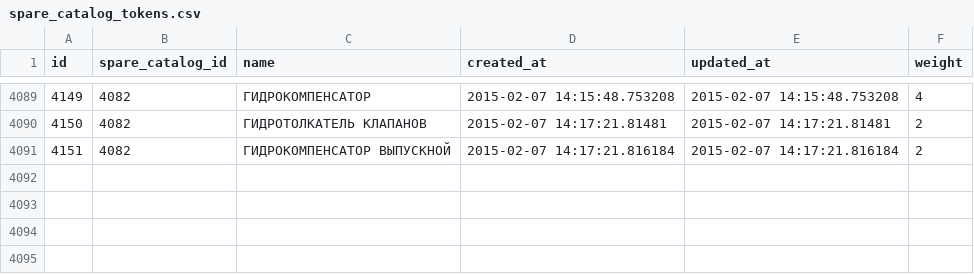
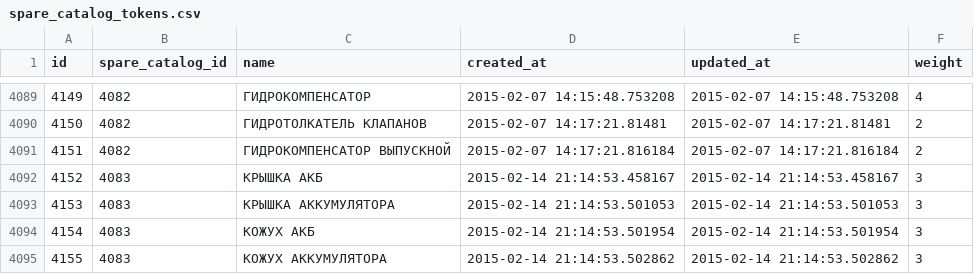
Before and after one commit to woto/yaponama_2012, a CSV file: data/spare_catalog_tokens.csv, drawn as a sheet; only a part is shown, gaps mark what is left out.

```diff
--- a/data/spare_catalog_tokens.csv
+++ b/data/spare_catalog_tokens.csv
@@ -4091 +4091,5 @@ id,spare_catalog_id,name,created_at,updated_at,weight
 4151,4082,ГИДРОКОМПЕНСАТОР ВЫПУСКНОЙ,2015-02-07 14:17:21.816184,2015-02-07 14:17:21.816184,2
+4152,4083,КРЫШКА АКБ,2015-02-14 21:14:53.458167,2015-02-14 21:14:53.458167,3
+4153,4083,КРЫШКА АККУМУЛЯТОРА,2015-02-14 21:14:53.501053,2015-02-14 21:14:53.501053,3
+4154,4083,КОЖУХ АКБ,2015-02-14 21:14:53.501954,2015-02-14 21:14:53.501954,3
+4155,4083,КОЖУХ АККУМУЛЯТОРА,2015-02-14 21:14:53.502862,2015-02-14 21:14:53.502862,3
```
Also changed, not shown: data/spare_applicabilities.csv, data/spare_catalogs.csv, 2 other files.
